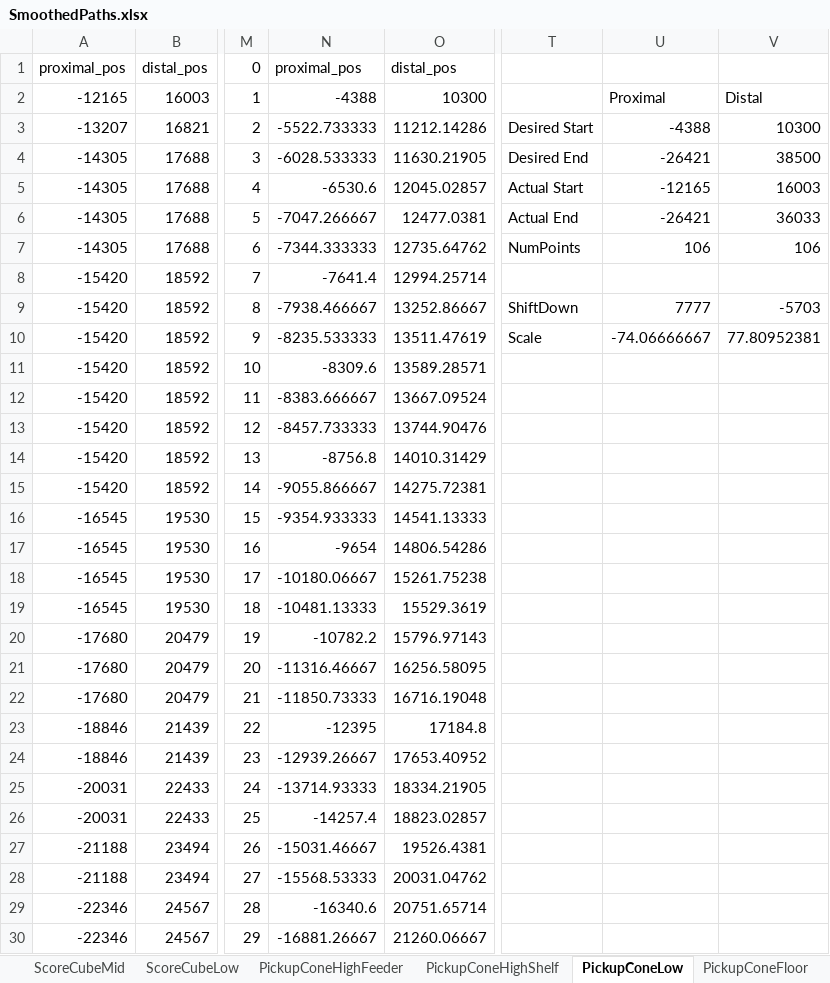
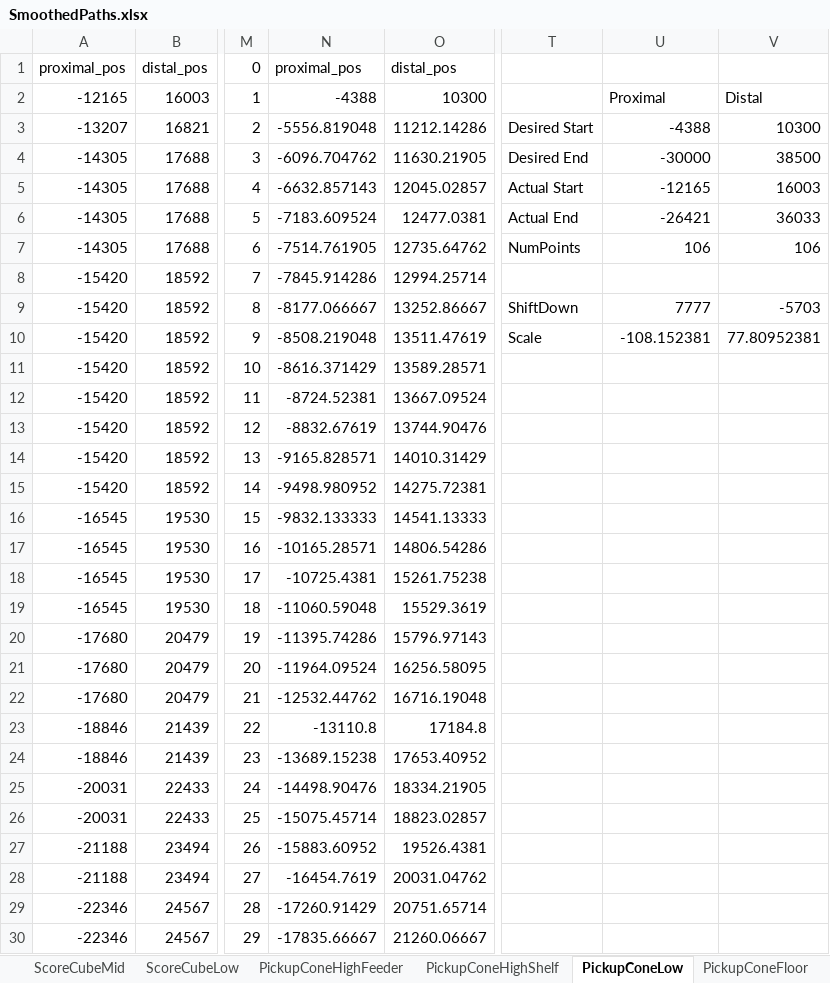
Before and after one commit to team1731/FRC2023, an Excel workbook: ROBOT_CODE/AlexanderGCowbell/src/main/java/frc/data/mp/SmoothedPaths.xlsx, sheet PickupConeLow, drawn as a sheet; only a part is shown, gaps mark what is left out; values as stored, in another font and other column widths than the file's, no borders; the diff covers the shown part only; the diff names each change by its address in the sheet, - before the commit and + after, or states it on an @@ line.

Commit message:
upright cone hight pickup adjust

```diff
--- a/ROBOT_CODE/AlexanderGCowbell/src/main/java/frc/data/mp/SmoothedPaths.xlsx (sheet PickupConeLow)
+++ b/ROBOT_CODE/AlexanderGCowbell/src/main/java/frc/data/mp/SmoothedPaths.xlsx (sheet PickupConeLow)
-N3: -5522.733333
+N3: -5556.819048
-N4: -6028.533333
+N4: -6096.704762
-U4: -26421
+U4: -30000
-N5: -6530.6
+N5: -6632.857143
-N6: -7047.266667
+N6: -7183.609524
-N7: -7344.333333
+N7: -7514.761905
-N8: -7641.4
+N8: -7845.914286
-N9: -7938.466667
+N9: -8177.066667
-N10: -8235.533333
+N10: -8508.219048
-U10: -74.06666667
+U10: -108.152381
-N11: -8309.6
+N11: -8616.371429
-N12: -8383.666667
+N12: -8724.52381
-N13: -8457.733333
+N13: -8832.67619
-N14: -8756.8
+N14: -9165.828571
-N15: -9055.866667
+N15: -9498.980952
-N16: -9354.933333
+N16: -9832.133333
-N17: -9654
+N17: -10165.28571
-N18: -10180.06667
+N18: -10725.4381
-N19: -10481.13333
+N19: -11060.59048
-N20: -10782.2
+N20: -11395.74286
-N21: -11316.46667
+N21: -11964.09524
-N22: -11850.73333
+N22: -12532.44762
-N23: -12395
+N23: -13110.8
-N24: -12939.26667
+N24: -13689.15238
-N25: -13714.93333
+N25: -14498.90476
-N26: -14257.4
+N26: -15075.45714
-N27: -15031.46667
+N27: -15883.60952
-N28: -15568.53333
+N28: -16454.7619
-N29: -16340.6
+N29: -17260.91429
-N30: -16881.26667
+N30: -17835.66667
```
Also changed, not shown: 77 edited cells elsewhere in this sheet, 2 other files.
